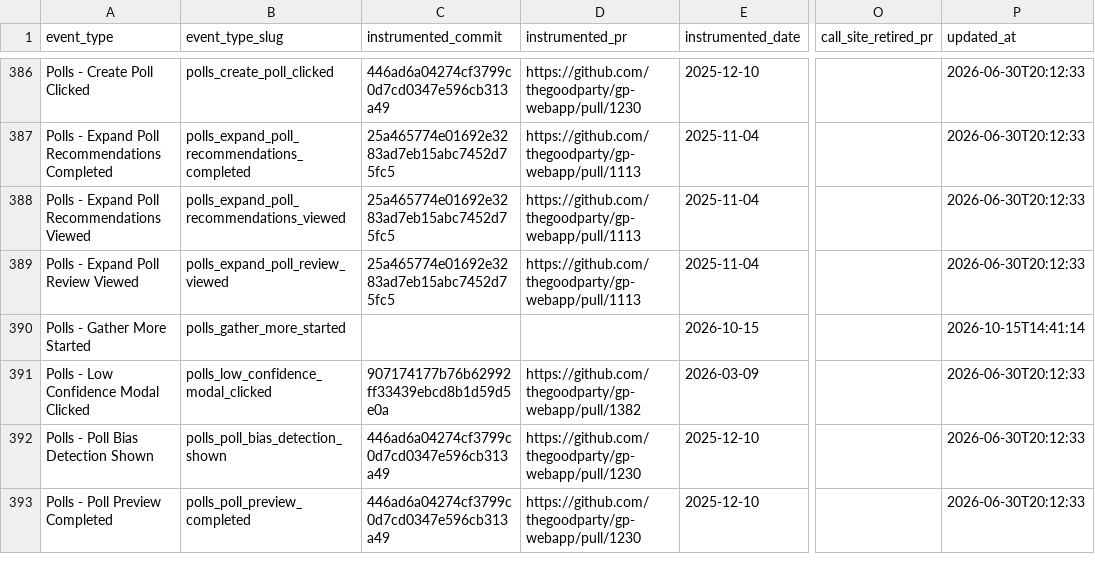
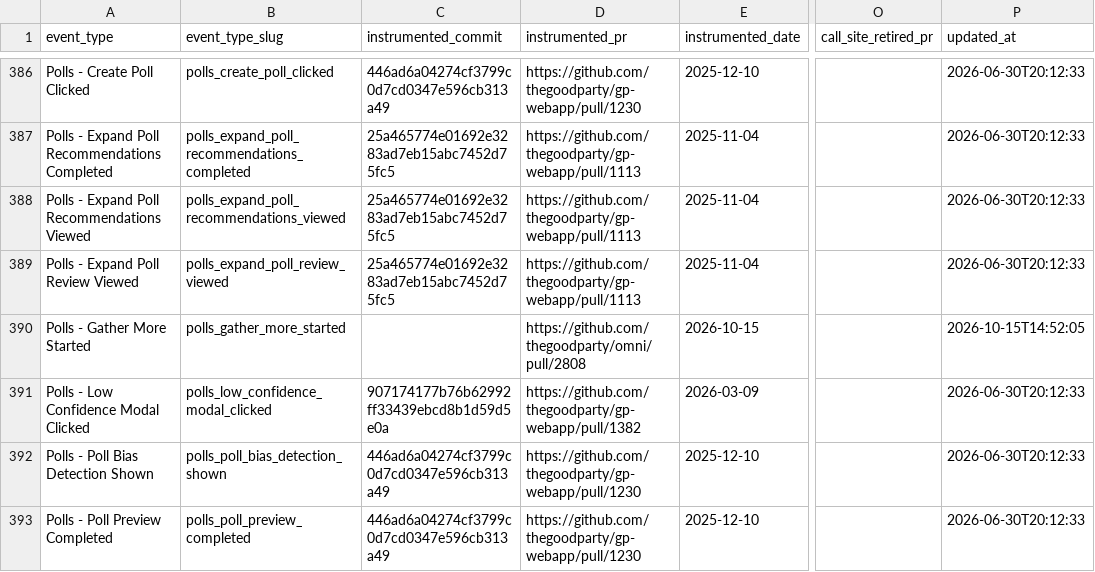
Before and after one commit to thegoodparty/omni, a CSV file: packages/runbooks/scripts/python/instrumentation_data/amplitude_event_provenance.csv, drawn as a sheet; only a part is shown, gaps mark what is left out; the diff names each change by its address in the sheet, - before the commit and + after, or states it on an @@ line.

Commit message:
Record provenance PR for the gather-more event

```diff
--- a/packages/runbooks/scripts/python/instrumentation_data/amplitude_event_provenance.csv
+++ b/packages/runbooks/scripts/python/instrumentation_data/amplitude_event_provenance.csv
-D390 (instrumented_pr): (empty)
+D390 (instrumented_pr): https://github.com/thegoodparty/omni/pull/2808
-P390 (updated_at): 2026-10-15T14:41:14
+P390 (updated_at): 2026-10-15T14:52:05
```
